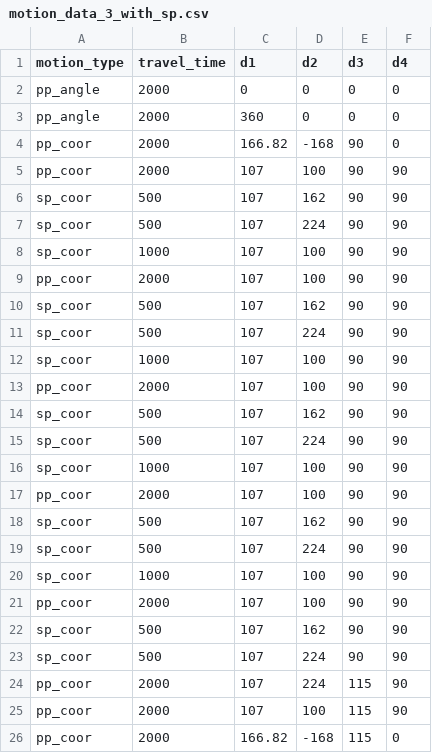
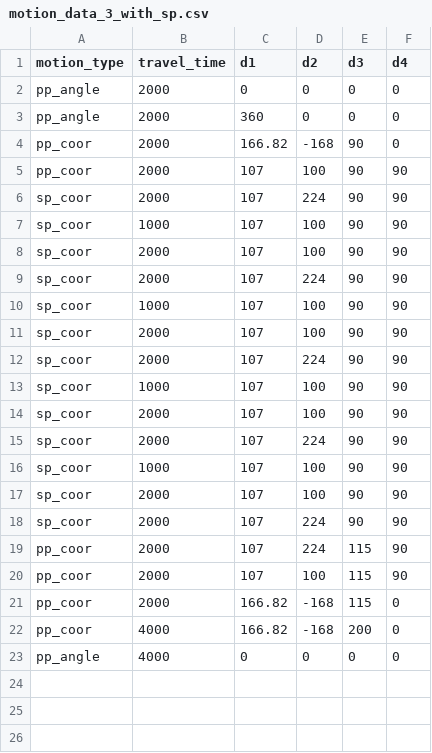
Before and after one commit to tzf230201/scara_arm, a CSV file: pusirobot/ver_c/motion_data_3_with_sp.csv, drawn as a sheet; only a part is shown; the shorter side is filled out with more unchanged rows.

Commit message:
new pvt testing

```diff
--- a/pusirobot/ver_c/motion_data_3_with_sp.csv
+++ b/pusirobot/ver_c/motion_data_3_with_sp.csv
@@ -5,20 +5,15 @@ pp_coor,2000,166.82,-168,90,0
 pp_coor,2000,107,100,90,90
-sp_coor,500,107,162,90,90
-sp_coor,500,107,224,90,90
+sp_coor,2000,107,224,90,90
 sp_coor,1000,107,100,90,90
-pp_coor,2000,107,100,90,90
-sp_coor,500,107,162,90,90
-sp_coor,500,107,224,90,90
+sp_coor,2000,107,100,90,90
+sp_coor,2000,107,224,90,90
 sp_coor,1000,107,100,90,90
-pp_coor,2000,107,100,90,90
-sp_coor,500,107,162,90,90
-sp_coor,500,107,224,90,90
+sp_coor,2000,107,100,90,90
+sp_coor,2000,107,224,90,90
 sp_coor,1000,107,100,90,90
-pp_coor,2000,107,100,90,90
-sp_coor,500,107,162,90,90
-sp_coor,500,107,224,90,90
+sp_coor,2000,107,100,90,90
+sp_coor,2000,107,224,90,90
 sp_coor,1000,107,100,90,90
-pp_coor,2000,107,100,90,90
-sp_coor,500,107,162,90,90
-sp_coor,500,107,224,90,90
+sp_coor,2000,107,100,90,90
+sp_coor,2000,107,224,90,90
 pp_coor,2000,107,224,115,90
```
